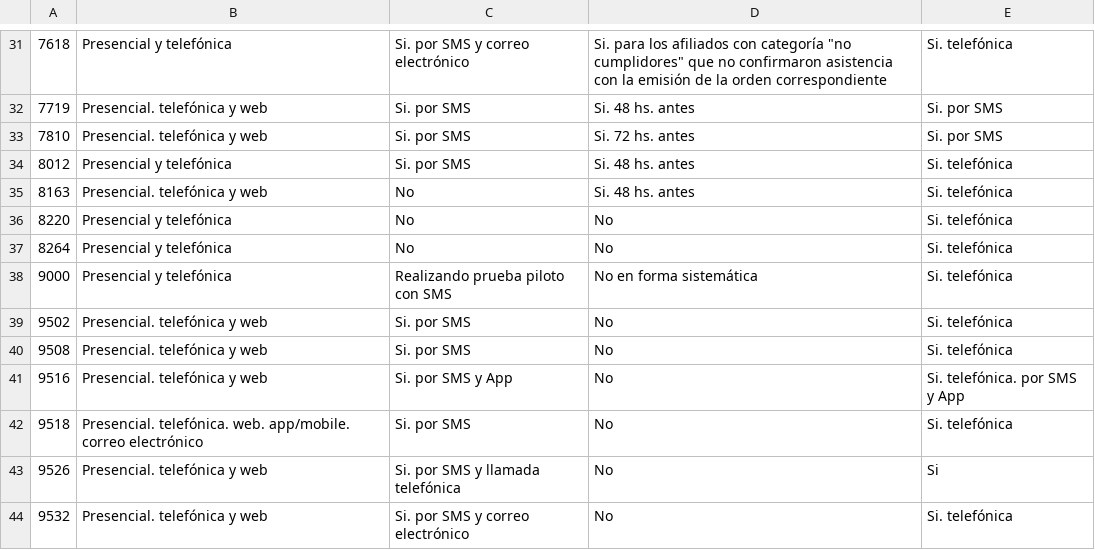
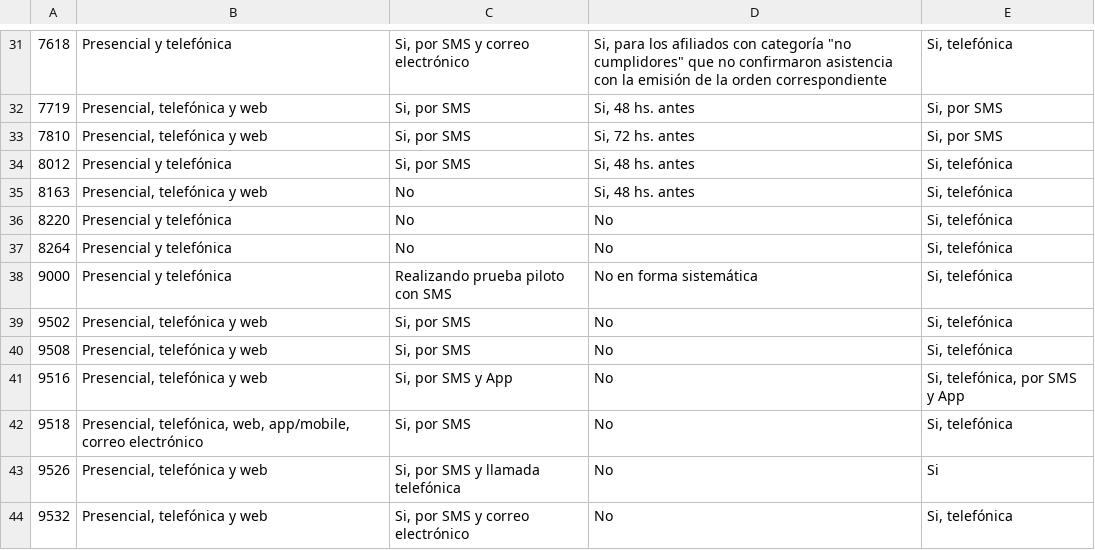
Before and after one commit to idatosabiertos/ATuServicio, a CSV file: db/data/2018/solicitud_consultas.csv, drawn as a sheet; only a part is shown, gaps mark what is left out; the diff covers the shown part only; the diff names each change by its address in the sheet, - before the commit and + after, or states it on an @@ line.

```diff
--- a/db/data/2018/solicitud_consultas.csv
+++ b/db/data/2018/solicitud_consultas.csv
-C31: Si. por SMS y correo electrónico
+C31: Si, por SMS y correo electrónico
-D31: Si. para los…
+D31: Si, para los…
-E31: Si. telefónica
+E31: Si, telefónica
-B32:B33: Presencial. telefónica y web
+B32:B33: Presencial, telefónica y web
-C32:C34: Si. por SMS
+C32:C34: Si, por SMS
-D32: Si. 48 hs. antes
+D32: Si, 48 hs. antes
-E32:E33: Si. por SMS
+E32:E33: Si, por SMS
-D33: Si. 72 hs. antes
+D33: Si, 72 hs. antes
-D34:D35: Si. 48 hs. antes
+D34:D35: Si, 48 hs. antes
-E34:E40: Si. telefónica
+E34:E40: Si, telefónica
-B35: Presencial. telefónica y web
+B35: Presencial, telefónica y web
-B39:B41: Presencial. telefónica y web
+B39:B41: Presencial, telefónica y web
-C39:C40: Si. por SMS
+C39:C40: Si, por SMS
-C41: Si. por SMS y App
+C41: Si, por SMS y App
-E41: Si. telefónica. por SMS y App
+E41: Si, telefónica, por SMS y App
-B42: Presencial. telefónica. web. app/mobile. correo electrónico
+B42: Presencial, telefónica, web, app/mobile, correo electrónico
-C42: Si. por SMS
+C42: Si, por SMS
-E42: Si. telefónica
+E42: Si, telefónica
-B43:B44: Presencial. telefónica y web
+B43:B44: Presencial, telefónica y web
-C43: Si. por SMS y llamada telefónica
+C43: Si, por SMS y llamada telefónica
-C44: Si. por SMS y correo electrónico
+C44: Si, por SMS y correo electrónico
-E44: Si. telefónica
+E44: Si, telefónica
```
Also changed, not shown: 84 edited cells elsewhere in this file, db/data/2018/estructura.csv, db/data/2018/tiempos_espera.csv, 13 other files.
